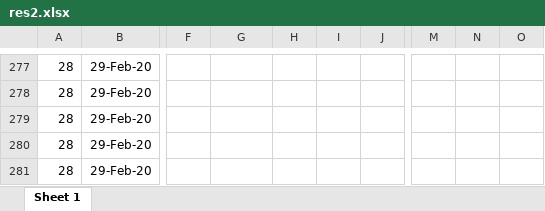
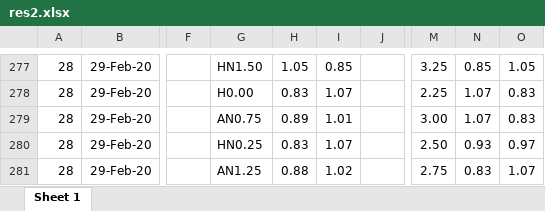
Before and after one commit to scibrokes/EPL, an Excel workbook: res2.xlsx, sheet Sheet 1, drawn as a sheet; only a part is shown, gaps mark what is left out; values as stored, in another font and other column widths than the file's, no borders; the diff covers the shown part only; the diff names each change by its address in the sheet, - before the commit and + after, or states it on an @@ line.

```diff
--- a/res2.xlsx (sheet Sheet 1)
+++ b/res2.xlsx (sheet Sheet 1)
-G277: (empty)
+G277: HN1.50
-H277: (empty)
+H277: 1.05
-I277: (empty)
+I277: 0.85
-M277: (empty)
+M277: 3.25
-N277: (empty)
+N277: 0.85
-O277: (empty)
+O277: 1.05
-G278: (empty)
+G278: H0.00
-H278: (empty)
+H278: 0.83
-I278: (empty)
+I278: 1.07
-M278: (empty)
+M278: 2.25
-N278:N279: (empty)
+N278:N279: 1.07
-O278:O279: (empty)
+O278:O279: 0.83
-G279: (empty)
+G279: AN0.75
-H279: (empty)
+H279: 0.89
-I279: (empty)
+I279: 1.01
-M279: (empty)
+M279: 3.00
-G280: (empty)
+G280: HN0.25
-H280: (empty)
+H280: 0.83
-I280: (empty)
+I280: 1.07
-M280: (empty)
+M280: 2.50
-N280: (empty)
+N280: 0.93
-O280: (empty)
+O280: 0.97
-G281: (empty)
+G281: AN1.25
-H281: (empty)
+H281: 0.88
-I281: (empty)
+I281: 1.02
-M281: (empty)
+M281: 2.75
-N281: (empty)
+N281: 0.83
-O281: (empty)
+O281: 1.07
```
Also changed, not shown: 3 added rows, 3 removed rows and 218 edited cells elsewhere in this sheet, 1 other file.
